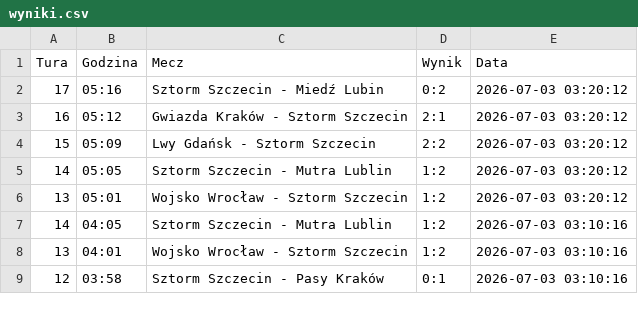
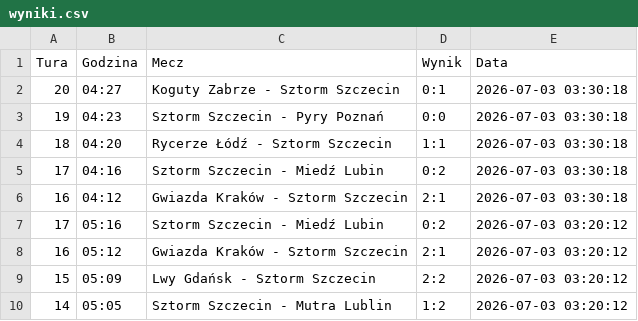
Before and after one commit to tesar13/Promocje, a CSV file: wyniki.csv, drawn as a sheet; only a part is shown; the shorter side is filled out with more unchanged rows.

Commit message:
Aktualizacja wynikow 2026-07-03 03:30:19

```diff
--- a/wyniki.csv
+++ b/wyniki.csv
@@ -1,2 +1,7 @@
 Tura,Godzina,Mecz,Wynik,Data
+20,04:27,Koguty Zabrze - Sztorm Szczecin,0:1,2026-07-03 03:30:18
+19,04:23,Sztorm Szczecin - Pyry Poznań,0:0,2026-07-03 03:30:18
+18,04:20,Rycerze Łódź - Sztorm Szczecin,1:1,2026-07-03 03:30:18
+17,04:16,Sztorm Szczecin - Miedź Lubin,0:2,2026-07-03 03:30:18
+16,04:12,Gwiazda Kraków - Sztorm Szczecin,2:1,2026-07-03 03:30:18
 17,05:16,Sztorm Szczecin - Miedź Lubin,0:2,2026-07-03 03:20:12
```
